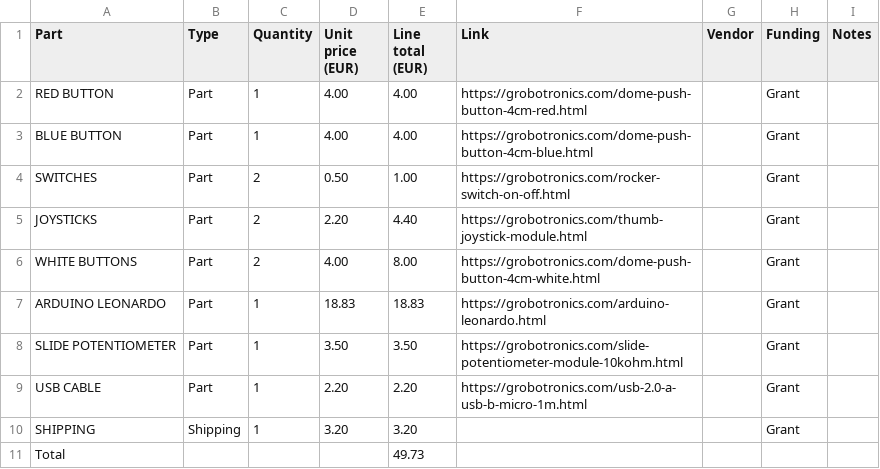
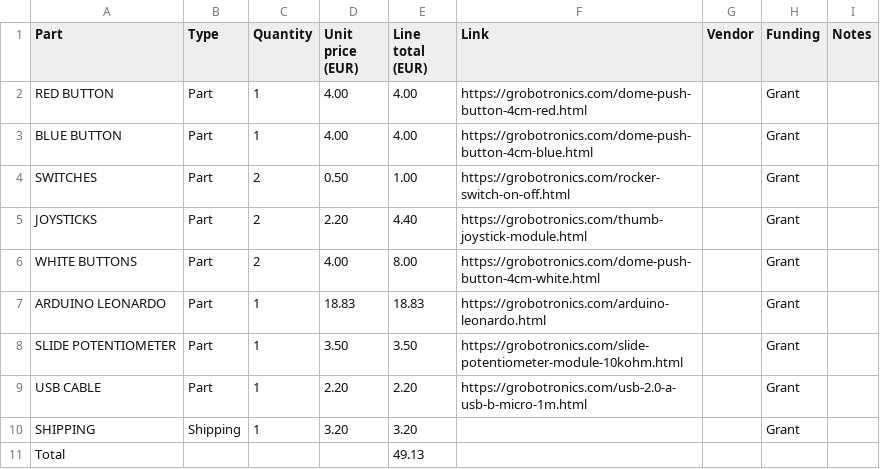
Before and after one commit to StefmanTV/Kerbal-Space-Programme-Controller, a CSV file: BOM.csv, drawn as a sheet.

Commit message:
Update BOM.csv

```diff
--- a/BOM.csv
+++ b/BOM.csv
@@ -10,2 +10,2 @@ USB CABLE,Part,1,2.20,2.20,https://grobotronics.com/usb-2.0-a-usb-b-micro-1m.htm
 SHIPPING,Shipping,1,3.20,3.20,,,Grant,
-Total,,,,49.73,,,,
+Total,,,,49.13,,,,
```
